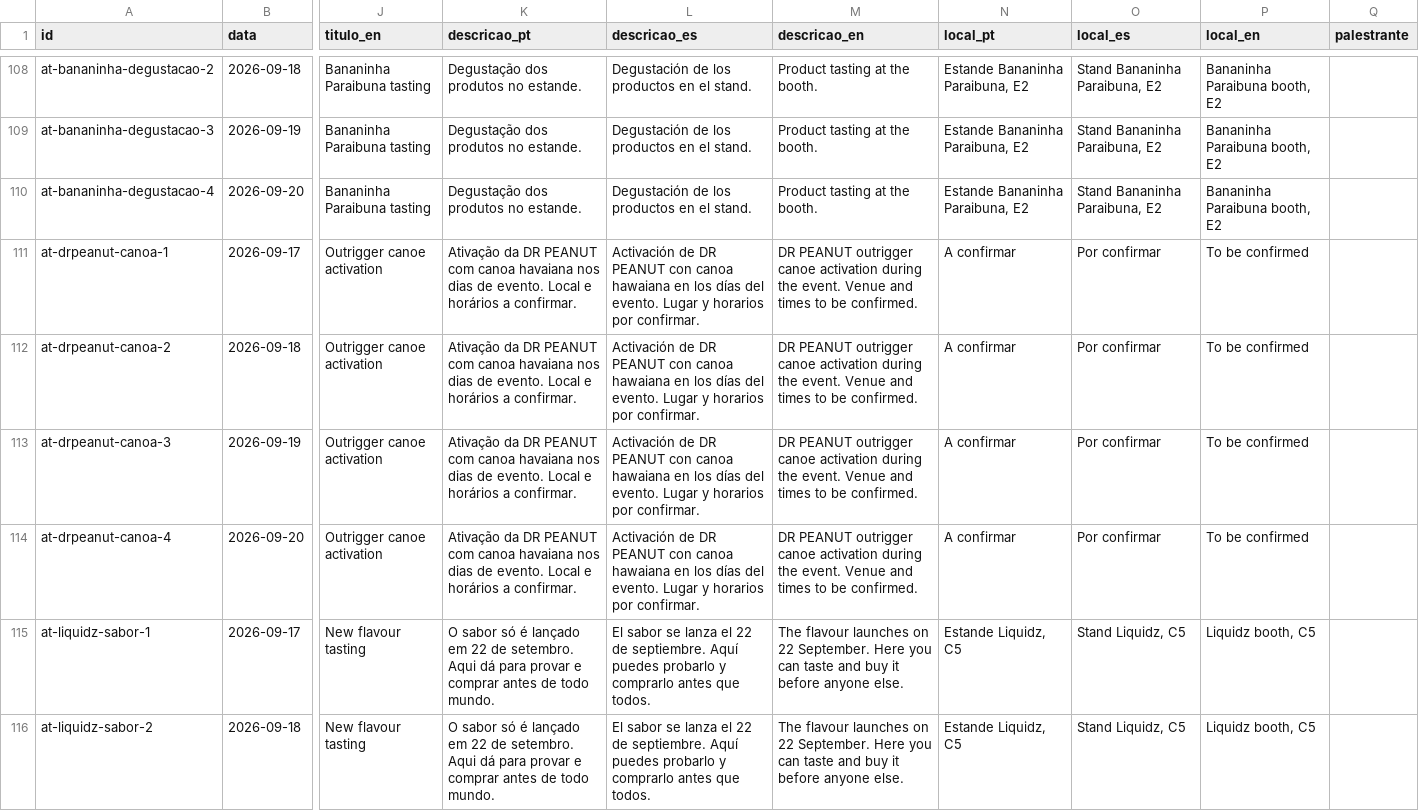
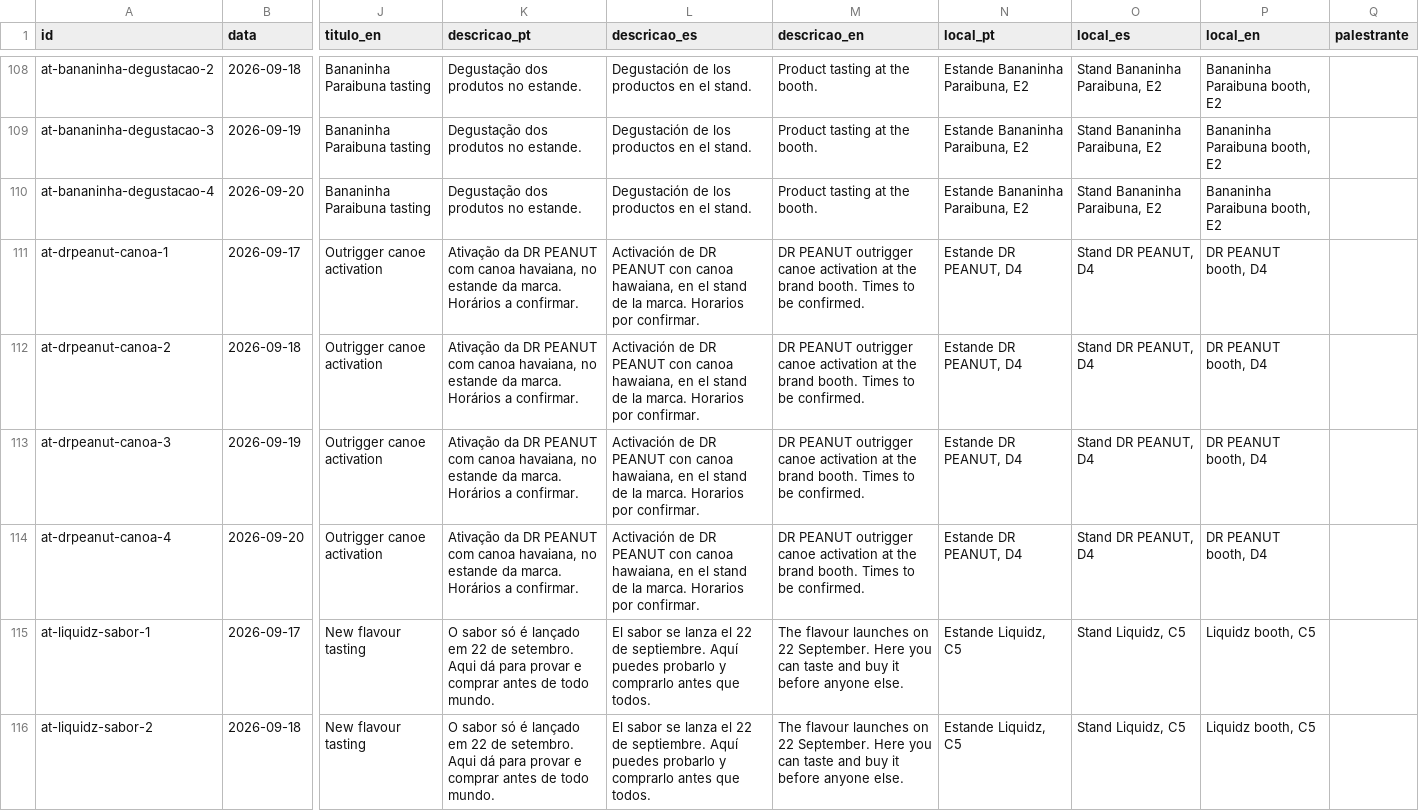
Before and after one commit to app-utmb/utmb-paraty-agenda, a CSV file: planilha/Programacao.csv, drawn as a sheet; only a part is shown, gaps mark what is left out; the diff names each change by its address in the sheet, - before the commit and + after, or states it on an @@ line.

```diff
--- a/planilha/Programacao.csv
+++ b/planilha/Programacao.csv
-K111:K114 (descricao_pt): …com canoa havaiana nos dias de evento. Local e horários a confirmar.
+K111:K114 (descricao_pt): …com canoa havaiana, no estande da marca. Horários a confirmar.
-L111:L114 (descricao_es): …con canoa hawaiana en los días del evento. Lugar y horarios por confirmar.
+L111:L114 (descricao_es): …con canoa hawaiana, en el stand de la marca. Horarios por confirmar.
-M111:M114 (descricao_en): …canoe activation during the event. Venue and times to be…
+M111:M114 (descricao_en): …canoe activation at the brand booth. Times to be…
-N111:N114 (local_pt): A confirmar
+N111:N114 (local_pt): Estande DR PEANUT, D4
-O111:O114 (local_es): Por confirmar
+O111:O114 (local_es): Stand DR PEANUT, D4
-P111:P114 (local_en): To be confirmed
+P111:P114 (local_en): DR PEANUT booth, D4
```
Also changed, not shown: public/dados/programacao.tsv, 10 other files.
